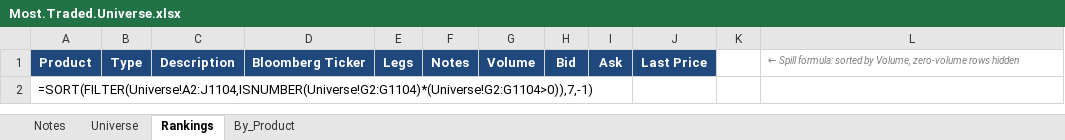
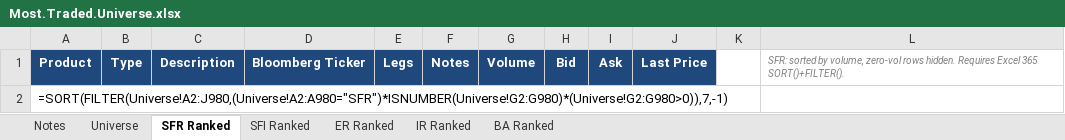
Before and after one commit to david1speakman/Future-curve-pipeline, an Excel workbook: Workbook/Most.Traded.Universe.xlsx, sheet SFR Ranked, drawn as a sheet; values as stored, in another font and other column widths than the file's, no borders; formulas without a stored value are shown as written; the diff names each change by its address in the sheet, - before the commit and + after, or states it on an @@ line.

```diff
--- a/Workbook/Most.Traded.Universe.xlsx (sheet SFR Ranked)
+++ b/Workbook/Most.Traded.Universe.xlsx (sheet SFR Ranked)
-sheet tab: Rankings
+sheet tab: SFR Ranked
-sheet tab: By_Product
+sheet tab: SFI Ranked
+sheet tab: ER Ranked
+sheet tab: IR Ranked
+sheet tab: BA Ranked
-L1: ← Spill formula: sorted by Volume, zero-volume rows hidden
+L1: SFR: sorted by volume, zero-vol rows hidden. Requires Excel 365 SORT()+FILTER().
-A2: =SORT(FILTER(Universe!A2:J1104,ISNUMBER(Universe!G2:G1104)*(Universe!G2:G1104>0)),7,-1)
+A2: =SORT(FILTER(Universe!A2:J980,(Universe!A2:A980="SFR")*ISNUMBER(Universe!G2:G980)*(Universe!G2:G980>0)),7,-1)
```
Also changed, not shown: sheet Universe, sheet SFI Ranked, sheet Notes, 1 other file.
